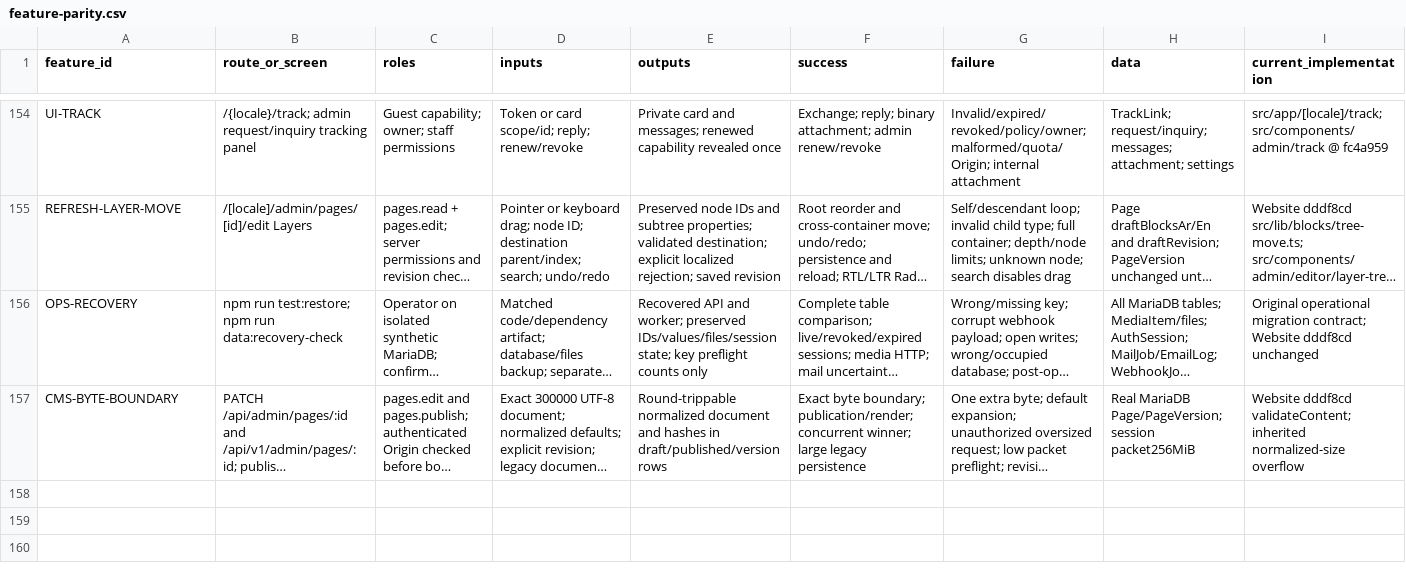
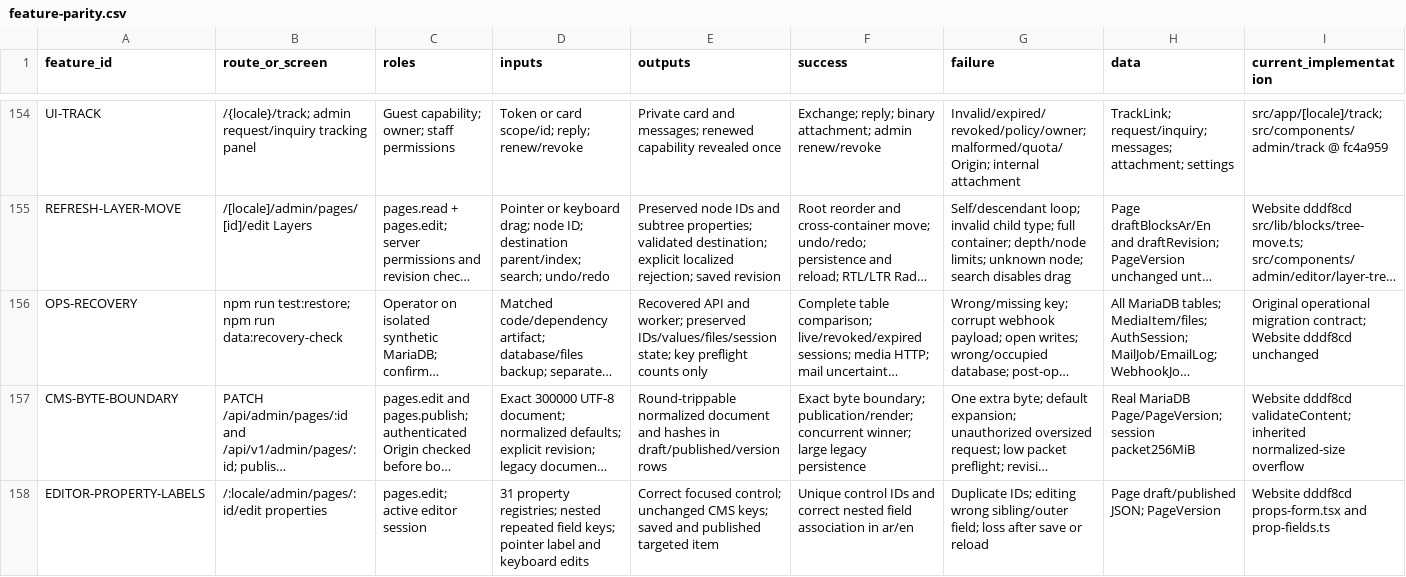
Before and after one commit to so7ob/web, a CSV file: docs/migration/feature-parity.csv, drawn as a sheet; only a part is shown, gaps mark what is left out; long unchanged cells end in …; rows hold the shown columns only; the diff names each change by its address in the sheet, - before the commit and + after, or states it on an @@ line.

Commit message:
fix(editor): bind repeated property labels to unique controls (#7)

```diff
--- a/docs/migration/feature-parity.csv
+++ b/docs/migration/feature-parity.csv
+row 158: EDITOR-PROPERTY-LABELS | /:locale/admin/pages/:id/edit properties | pages.edit; active editor session | 31 property registries; nested repeated field keys; pointer label and keyboard edits | Correct focused control; unchanged CMS keys; saved and published targeted item | Unique control IDs and correct nested field association in ar/en | Duplicate IDs; editing wrong sibling/outer field; loss after save or reload | Page draft/published JSON; PageVersion | Website dddf8cd props-form.tsx and prop-fields.ts
```
Also changed, not shown: 12 other files.
